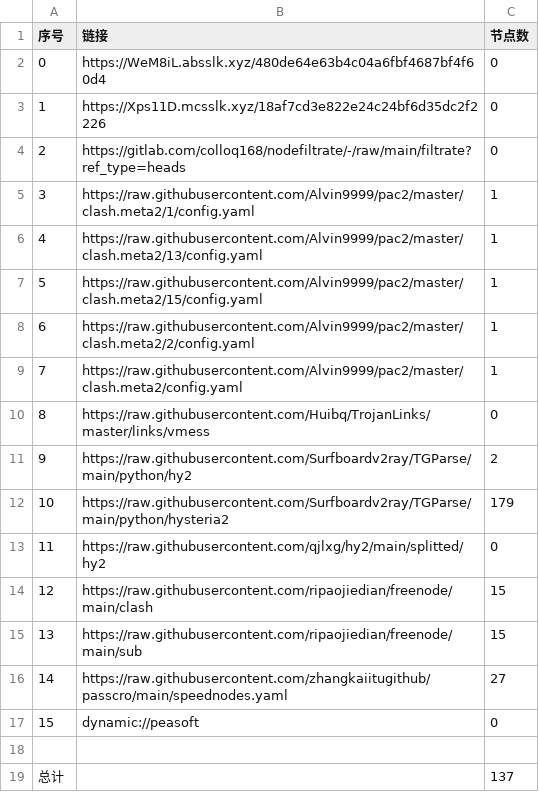
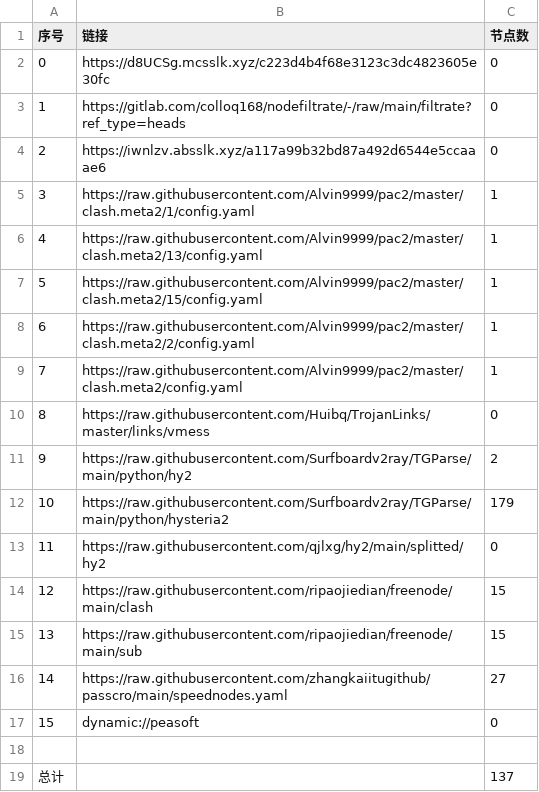
Before and after one commit to lejia1314520/AutoMergePublicNodes, a CSV file: list_result.csv, drawn as a sheet.

```diff
--- a/list_result.csv
+++ b/list_result.csv
@@ -1,5 +1,5 @@
 序号,链接,节点数
-0,https://WeM8iL.absslk.xyz/480de64e63b4c04a6fbf4687bf4f60d4,0
-1,https://Xps11D.mcsslk.xyz/18af7cd3e822e24c24bf6d35dc2f2226,0
-2,https://gitlab.com/colloq168/nodefiltrate/-/raw/main/filtrate?ref_type=heads,0
+0,https://d8UCSg.mcsslk.xyz/c223d4b4f68e3123c3dc4823605e30fc,0
+1,https://gitlab.com/colloq168/nodefiltrate/-/raw/main/filtrate?ref_type=heads,0
+2,https://iwnlzv.absslk.xyz/a117a99b32bd87a492d6544e5ccaaae6,0
 3,https://raw.githubusercontent.com/Alvin9999/pac2/master/clash.meta2/1/config.yaml,1
```
Also changed, not shown: 3 other files.
